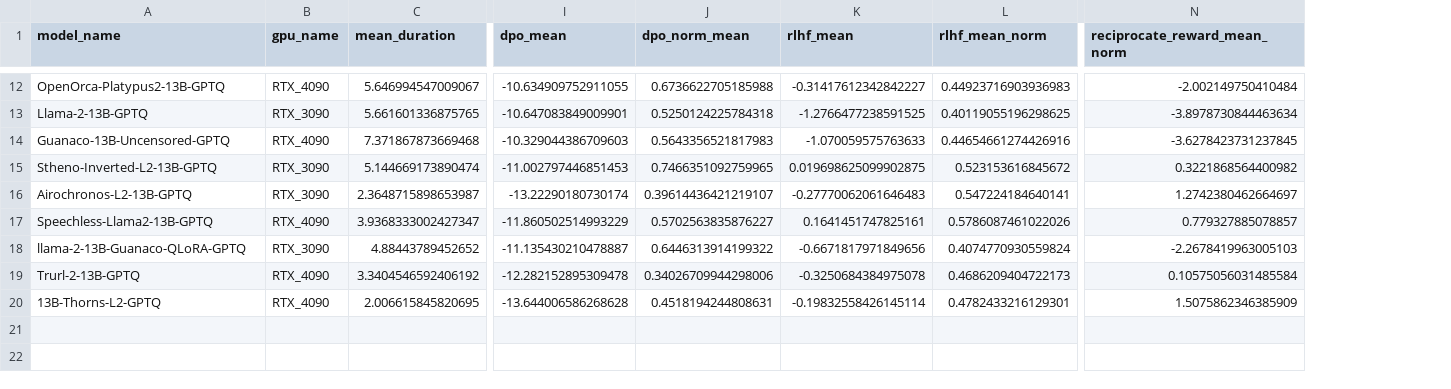
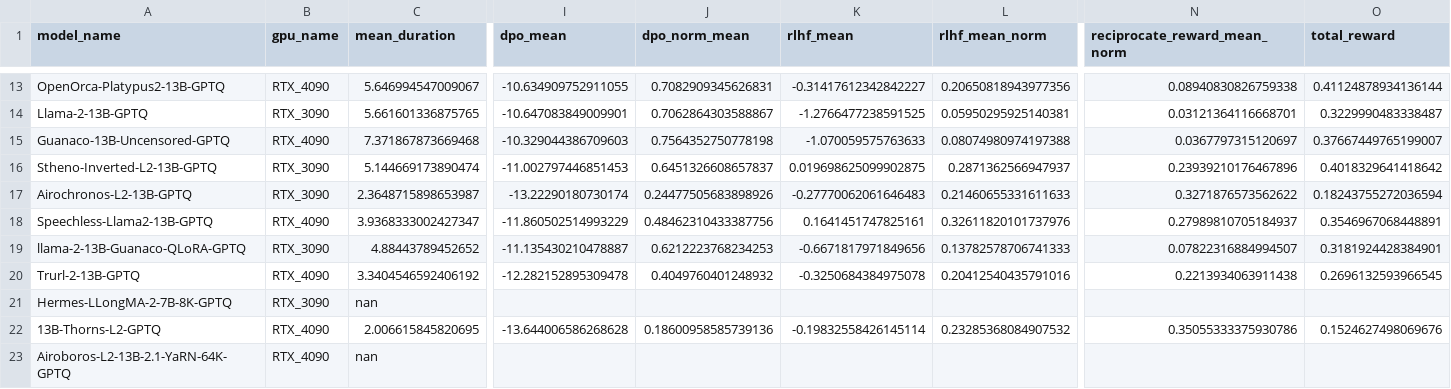
Before and after one commit to surcyf123/quantized_reward_results, a CSV file: analysis/compiled_results_with_model_name.csv, drawn as a sheet; only a part is shown, gaps mark what is left out; addresses are those after the commit; rows hold the shown columns only; the diff covers the shown part only; the diff names each change by its address in the sheet, - before the commit and + after, or states it on an @@ line.

```diff
--- a/analysis/compiled_results_with_model_name.csv
+++ b/analysis/compiled_results_with_model_name.csv
+column O (total_reward), rows 13-20: 0.41124878934136144 | 0.3229990483338487 | 0.37667449765199007 | 0.4018329641418642 | 0.18243755272036594 | 0.3546967068448891 | 0.3181924428384901 | 0.2696132593966545; row 22: 0.1524627498069676
-J13 (dpo_norm_mean): 0.6736622705185988
+J13 (dpo_norm_mean): 0.7082909345626831
-L13 (rlhf_mean_norm): 0.44923716903936983
+L13 (rlhf_mean_norm): 0.20650818943977356
-N13 (reciprocate_reward_mean_norm): -2.002149750410484
+N13 (reciprocate_reward_mean_norm): 0.08940830826759338
-J14 (dpo_norm_mean): 0.5250124225784318
+J14 (dpo_norm_mean): 0.7062864303588867
-L14 (rlhf_mean_norm): 0.40119055196298625
+L14 (rlhf_mean_norm): 0.05950295925140381
-N14 (reciprocate_reward_mean_norm): -3.8978730844463634
+N14 (reciprocate_reward_mean_norm): 0.03121364116668701
-J15 (dpo_norm_mean): 0.5643356521817983
+J15 (dpo_norm_mean): 0.7564352750778198
-L15 (rlhf_mean_norm): 0.44654661274426916
+L15 (rlhf_mean_norm): 0.08074980974197388
-N15 (reciprocate_reward_mean_norm): -3.6278423731237845
+N15 (reciprocate_reward_mean_norm): 0.0367797315120697
-J16 (dpo_norm_mean): 0.7466351092759965
+J16 (dpo_norm_mean): 0.6451326608657837
-L16 (rlhf_mean_norm): 0.523153616845672
+L16 (rlhf_mean_norm): 0.2871362566947937
-N16 (reciprocate_reward_mean_norm): 0.3221868564400982
+N16 (reciprocate_reward_mean_norm): 0.23939210176467896
-J17 (dpo_norm_mean): 0.39614436421219107
+J17 (dpo_norm_mean): 0.24477505683898926
-L17 (rlhf_mean_norm): 0.547224184640141
+L17 (rlhf_mean_norm): 0.21460655331611633
-N17 (reciprocate_reward_mean_norm): 1.2742380462664697
+N17 (reciprocate_reward_mean_norm): 0.3271876573562622
-J18 (dpo_norm_mean): 0.5702563835876227
+J18 (dpo_norm_mean): 0.48462310433387756
-L18 (rlhf_mean_norm): 0.5786087461022026
+L18 (rlhf_mean_norm): 0.32611820101737976
-N18 (reciprocate_reward_mean_norm): 0.779327885078857
+N18 (reciprocate_reward_mean_norm): 0.27989810705184937
-J19 (dpo_norm_mean): 0.6446313914199322
+J19 (dpo_norm_mean): 0.6212223768234253
-L19 (rlhf_mean_norm): 0.4074770930559824
+L19 (rlhf_mean_norm): 0.13782578706741333
-N19 (reciprocate_reward_mean_norm): -2.2678419963005103
+N19 (reciprocate_reward_mean_norm): 0.07822316884994507
-J20 (dpo_norm_mean): 0.34026709944298006
+J20 (dpo_norm_mean): 0.4049760401248932
-L20 (rlhf_mean_norm): 0.4686209404722173
+L20 (rlhf_mean_norm): 0.20412540435791016
-N20 (reciprocate_reward_mean_norm): 0.10575056031485584
+N20 (reciprocate_reward_mean_norm): 0.2213934063911438
+row 21: Hermes-LLongMA-2-7B-8K-GPTQ | RTX_3090 | nan
-J22 (dpo_norm_mean): 0.4518194244808631
+J22 (dpo_norm_mean): 0.18600958585739136
-L22 (rlhf_mean_norm): 0.4782433216129301
+L22 (rlhf_mean_norm): 0.23285368084907532
-N22 (reciprocate_reward_mean_norm): 1.5075862346385909
+N22 (reciprocate_reward_mean_norm): 0.35055333375930786
+row 23: Airoboros-L2-13B-2.1-YaRN-64K-GPTQ | RTX_4090 | nan
```
Also changed, not shown: 1 added row and 30 edited cells elsewhere in this file, 2 other files.
